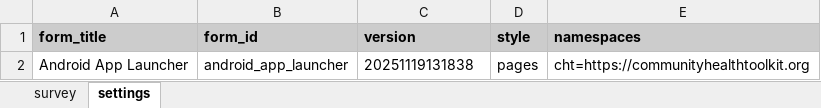
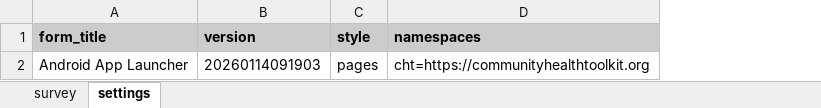
Before and after one commit to jkuester/cht-config-library, an Excel workbook: basic-forms/forms/app/android_app_launcher.xlsx, sheet settings, drawn as a sheet; values as stored, in another font and other column widths than the file's, no borders; removed rows and columns are numbered as before the commit, all else as after; the diff names each change by its address in the sheet, - before the commit and + after, or states it on an @@ line.

```diff
--- a/basic-forms/forms/app/android_app_launcher.xlsx (sheet settings)
+++ b/basic-forms/forms/app/android_app_launcher.xlsx (sheet settings)
-column B (form_id), row 2: android_app_launcher
-B2 (version): 20251119131838
+B2 (version): 20260114091903
```
Also changed, not shown: basic-forms/forms/app/countdown_timer.xlsx, basic-forms/forms/app/dynamic_url.xlsx, 13 other files.
